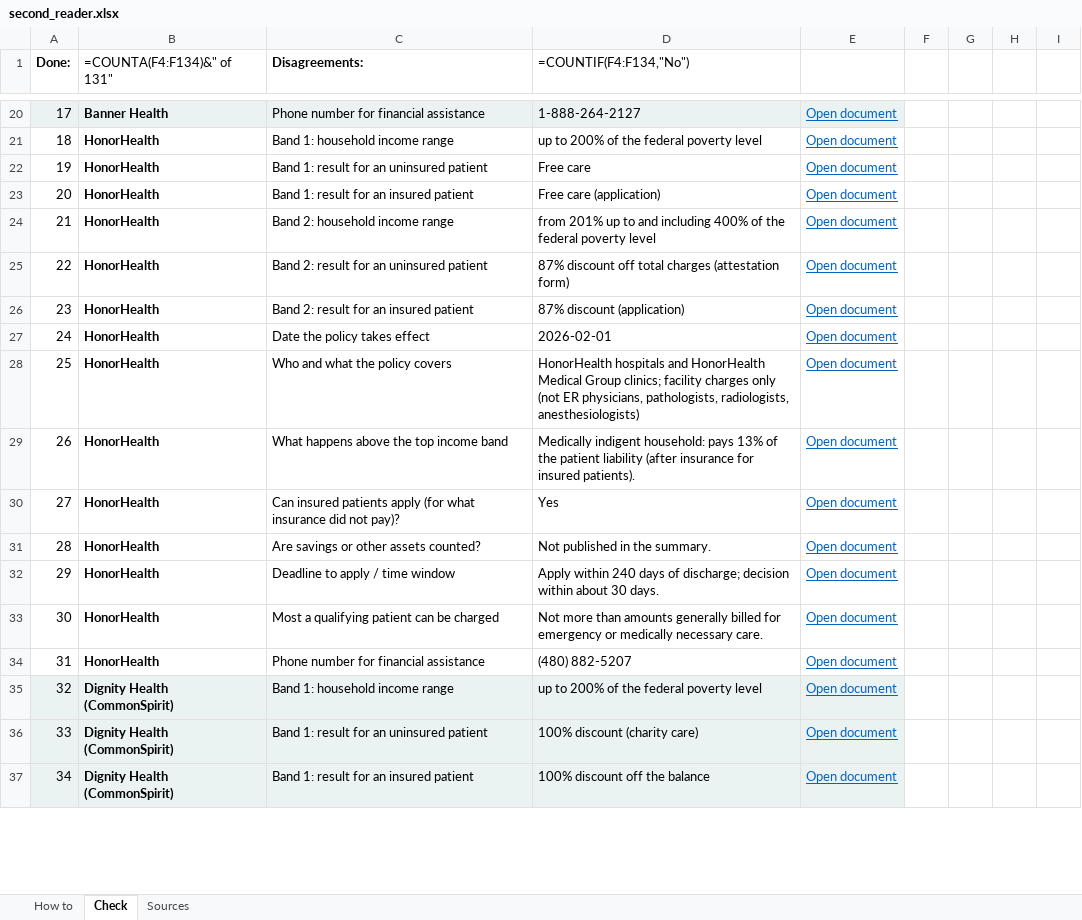
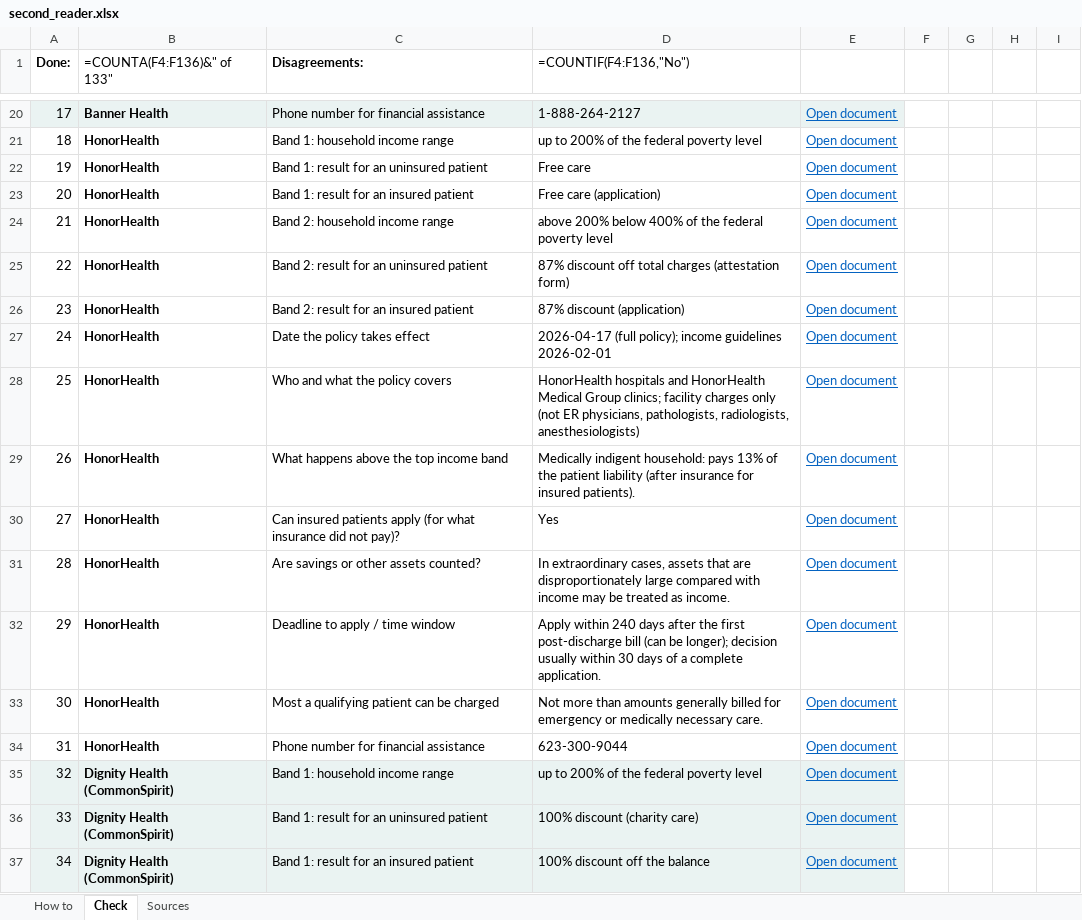
Before and after one commit to MrazzKa/cleartab, an Excel workbook: research/assistance/second_reader.xlsx, sheet Check, drawn as a sheet; only a part is shown, gaps mark what is left out; values as stored, in another font and other column widths than the file's, no borders; formulas without a stored value are shown as written; conditional formats not drawn; the diff covers the shown part only; the diff names each change by its address in the sheet, - before the commit and + after, or states it on an @@ line.

Commit message:
Apply second-reader check of assistance policies (87.0% agreement); respect stated band minimums

```diff
--- a/research/assistance/second_reader.xlsx (sheet Check)
+++ b/research/assistance/second_reader.xlsx (sheet Check)
-B1: =COUNTA(F4:F134)&" of 131"
+B1: =COUNTA(F4:F136)&" of 133"
-D1: =COUNTIF(F4:F134,"No")
+D1: =COUNTIF(F4:F136,"No")
-D24 (=COUNTIF(F4:F136,"No")): from 201% up to and including 400% of…
+D24 (=COUNTIF(F4:F136,"No")): above 200% below 400% of…
-D27 (=COUNTIF(F4:F136,"No")): 2026-02-01
+D27 (=COUNTIF(F4:F136,"No")): 2026-04-17 (full policy); income guidelines 2026-02-01
-D31 (=COUNTIF(F4:F136,"No")): Not published in the summary.
+D31 (=COUNTIF(F4:F136,"No")): In extraordinary cases, assets that are disproportionately large compared with income may be treated as income.
-D32 (=COUNTIF(F4:F136,"No")): …240 days of discharge; decision within about 30 days.
+D32 (=COUNTIF(F4:F136,"No")): …240 days after the first post-discharge bill (can be longer); decision usually within 30 days of a complete application.
-D34 (=COUNTIF(F4:F136,"No")): (480) 882-5207
+D34 (=COUNTIF(F4:F136,"No")): 623-300-9044
```
Also changed, not shown: 2 added rows, 21 edited cells and row numbers in column A elsewhere in this sheet, sheet Sources, 4 other files.
